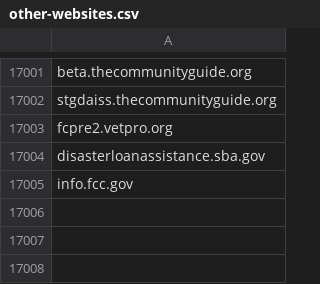
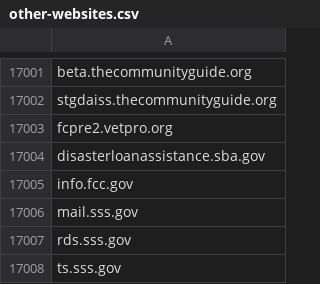
Before and after one commit to cisagov/dotgov-data, a CSV file: dotgov-websites/other-websites.csv, drawn as a sheet; only a part is shown, gaps mark what is left out.

Commit message:
Add 3 SSS Subdomains
SSS has requested that we add mail.sss.gov, ts.sss.gov, and rds.sss.gov so that they persistently show up in their HTTPS reports. Domains fluctuate every week and are not consistent. I verified this by looking at all the HTTPs reports from this past year.

```diff
--- a/dotgov-websites/other-websites.csv
+++ b/dotgov-websites/other-websites.csv
@@ -17005 +17005,4 @@ disasterloanassistance.sba.gov
 info.fcc.gov
+mail.sss.gov
+rds.sss.gov
+ts.sss.gov
```
